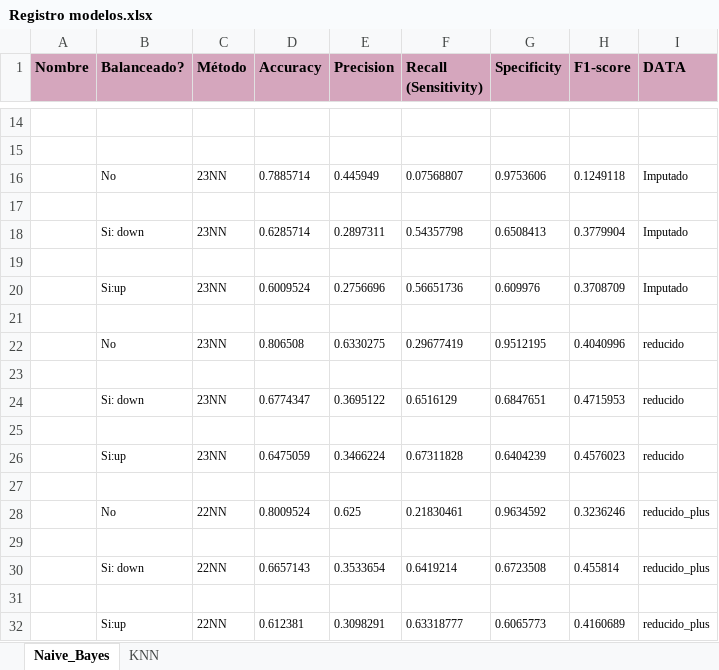
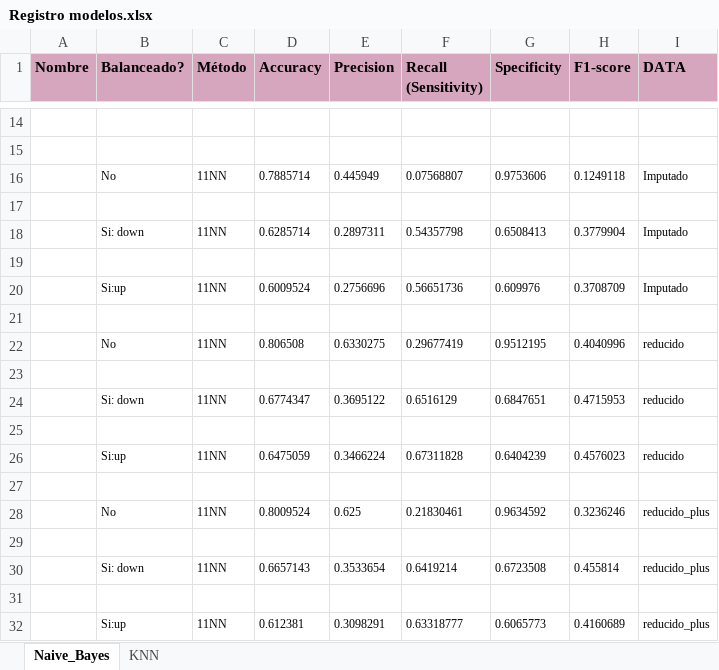
Before and after one commit to wen2111/Mineria, an Excel workbook: Entrega_1/MODELOS/Registro modelos.xlsx, sheet Naive_Bayes, drawn as a sheet; only a part is shown, gaps mark what is left out; values as stored, in another font and other column widths than the file's, no borders; table styles not drawn; the diff names each change by its address in the sheet, - before the commit and + after, or states it on an @@ line.

Commit message:
Update Registro modelos.xlsx

```diff
--- a/Entrega_1/MODELOS/Registro modelos.xlsx (sheet Naive_Bayes)
+++ b/Entrega_1/MODELOS/Registro modelos.xlsx (sheet Naive_Bayes)
-C16 (Método): 23NN
+C16 (Método): 11NN
-C18 (Método): 23NN
+C18 (Método): 11NN
-C20 (Método): 23NN
+C20 (Método): 11NN
-C22 (Método): 23NN
+C22 (Método): 11NN
-C24 (Método): 23NN
+C24 (Método): 11NN
-C26 (Método): 23NN
+C26 (Método): 11NN
-C28 (Método): 22NN
+C28 (Método): 11NN
-C30 (Método): 22NN
+C30 (Método): 11NN
-C32 (Método): 22NN
+C32 (Método): 11NN
```
